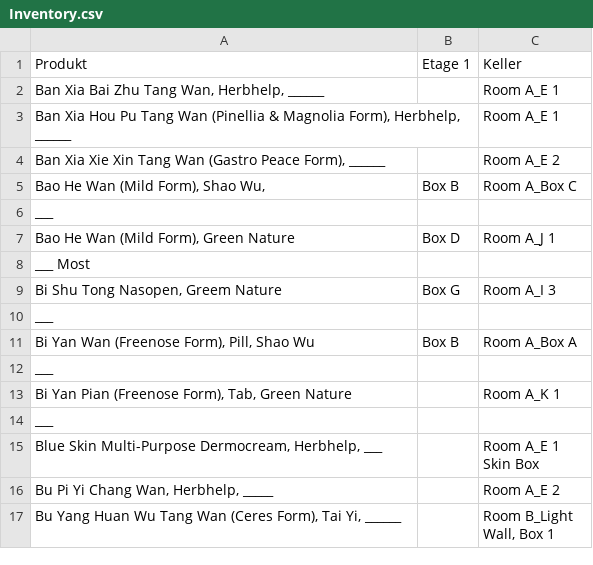
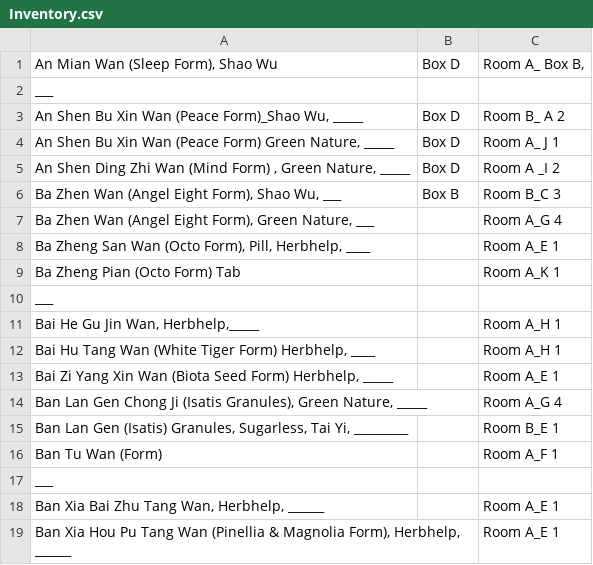
Before and after one commit to alenacreates/InvntoryApp, a CSV file: Inventory.csv, drawn as a sheet; only a part is shown; the shorter side is filled out with more unchanged rows.

Commit message:
Add files via upload

```diff
--- a/Inventory.csv
+++ b/Inventory.csv
@@ -1,2 +1,18 @@
-Produkt ; Etage 1 ; Keller
+An Mian Wan (Sleep Form), Shao Wu;Box D;Room A_ Box B,
+___ ;;
+An Shen Bu Xin Wan (Peace Form)_Shao Wu, _____;Box D;Room B_ A 2
+An Shen Bu Xin Wan (Peace Form) Green Nature, _____    ;Box D;Room A_ J 1
+An Shen Ding Zhi Wan (Mind Form) , Green Nature, _____;Box D;Room A _I 2
+Ba Zhen Wan (Angel Eight Form), Shao Wu, ___       ;Box B;Room B_C 3
+Ba Zhen Wan (Angel Eight Form), Green Nature, ___;;Room A_G 4
+Ba Zheng San Wan (Octo Form), Pill, Herbhelp, ____;;Room A_E 1
+Ba Zheng Pian (Octo Form) Tab;;Room A_K 1
+___;;
+Bai He Gu Jin Wan, Herbhelp,_____;;Room A_H 1
+Bai Hu Tang Wan  (White Tiger Form) Herbhelp, ____;;Room A_H 1
+Bai Zi Yang Xin Wan (Biota Seed Form) Herbhelp, _____;;Room A_E 1
+Ban Lan Gen Chong Ji (Isatis Granules), Green Nature, _____;;Room A_G 4
+Ban Lan Gen (Isatis) Granules, Sugarless, Tai Yi, _________;;Room B_E 1
+Ban Tu Wan (Form);;Room A_F 1
+___;;
 Ban Xia Bai Zhu Tang Wan, Herbhelp, ______;;Room A_E 1
```
